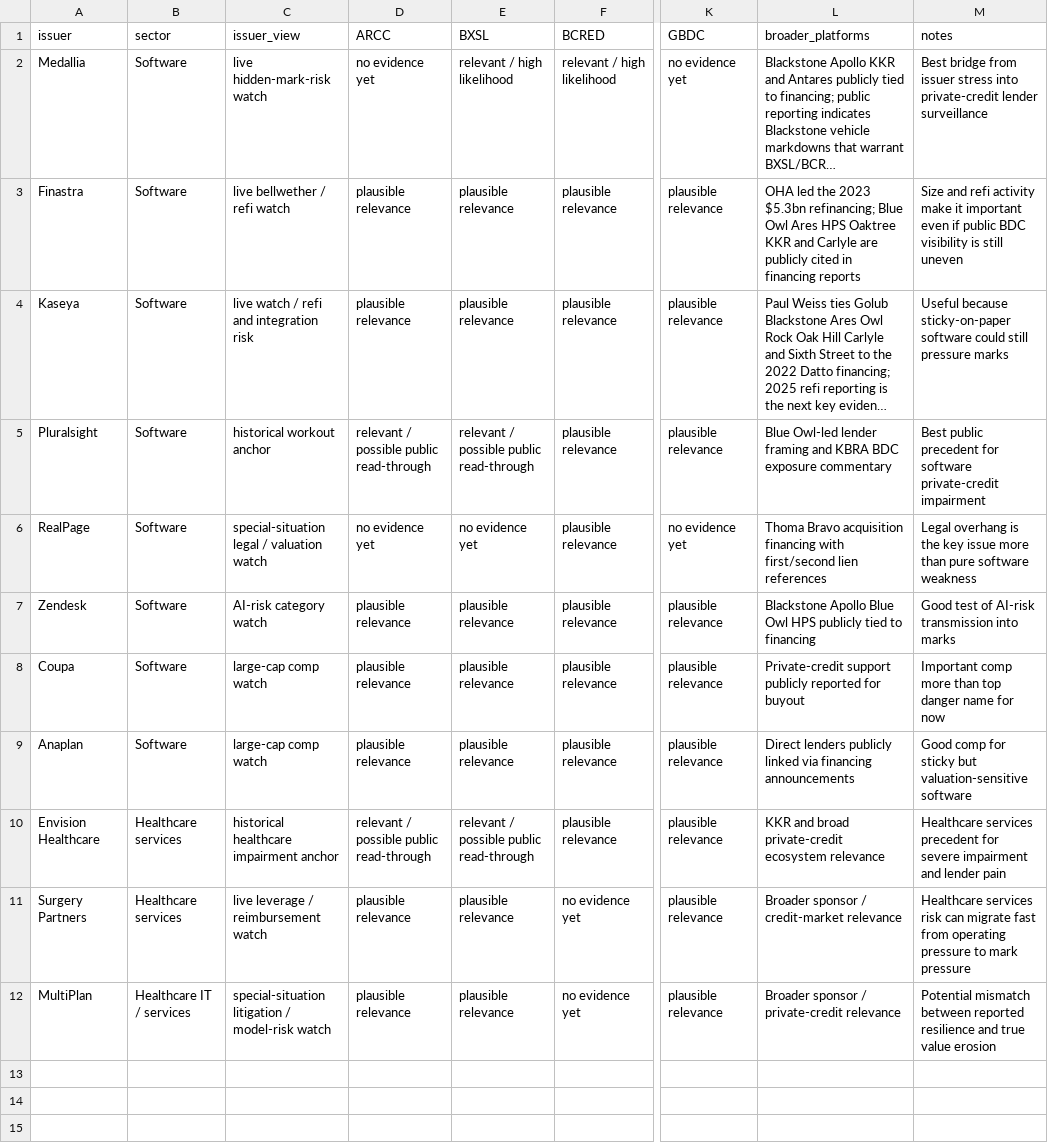
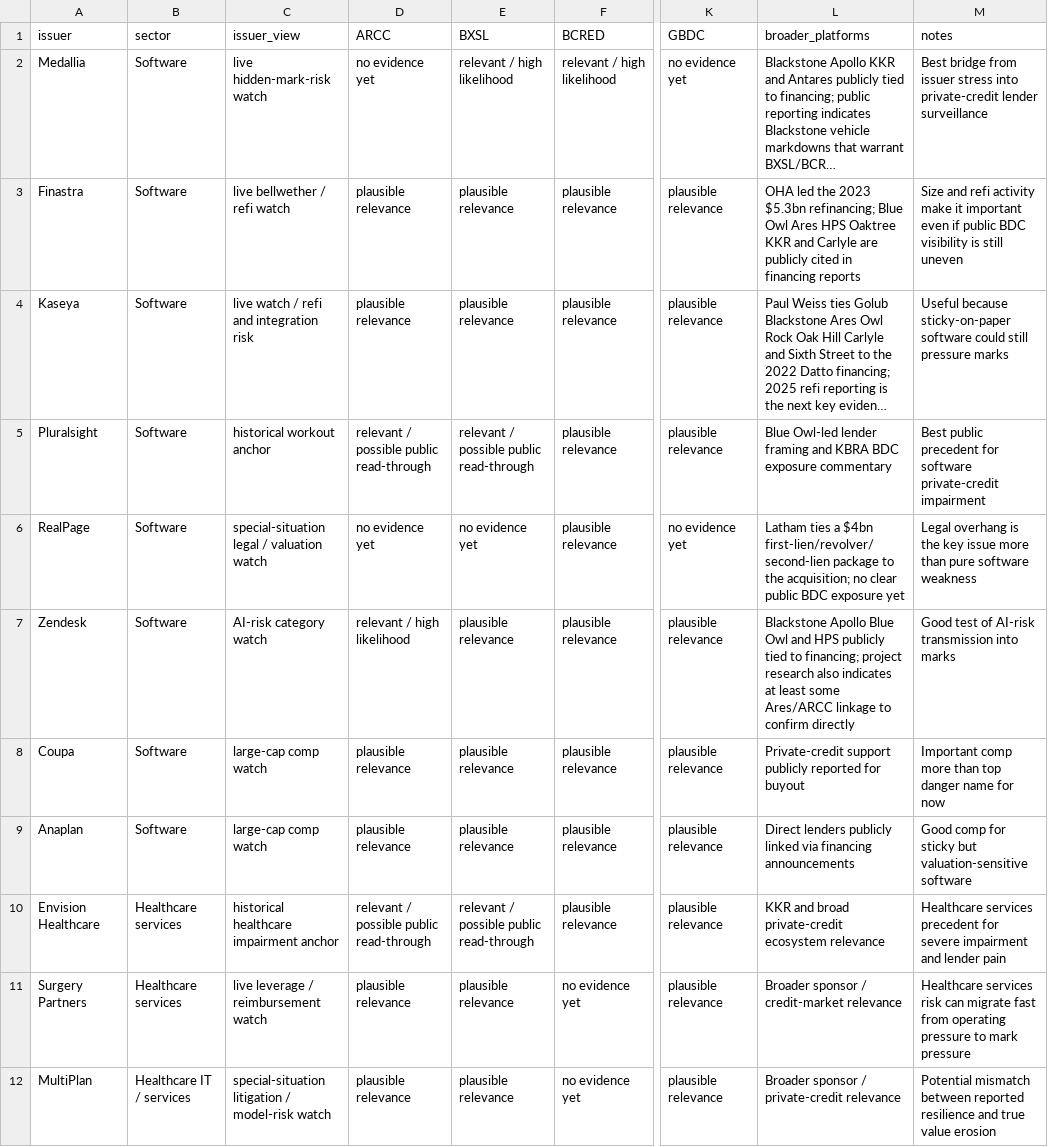
Before and after one commit to tuckerrothmann/Private-credit-work, a CSV file: issuer-surveillance/issuer_lender_bdc_matrix.csv, drawn as a sheet; only a part is shown, gaps mark what is left out; long unchanged cells end in …; the diff names each change by its address in the sheet, - before the commit and + after, or states it on an @@ line.

Commit message:
Refresh RealPage and Zendesk surveillance memos

```diff
--- a/issuer-surveillance/issuer_lender_bdc_matrix.csv
+++ b/issuer-surveillance/issuer_lender_bdc_matrix.csv
-L6 (broader_platforms): Thoma Bravo acquisition financing with first/second lien references
+L6 (broader_platforms): Latham ties a $4bn first-lien/revolver/second-lien package to the acquisition; no clear public BDC exposure yet
-D7 (ARCC): plausible relevance
+D7 (ARCC): relevant / high likelihood
-L7 (broader_platforms): …Blue Owl HPS publicly tied to financing
+L7 (broader_platforms): …Blue Owl and HPS publicly tied to financing; project research also indicates at least some Ares/ARCC linkage to confirm directly
```
Also changed, not shown: 4 other files.
